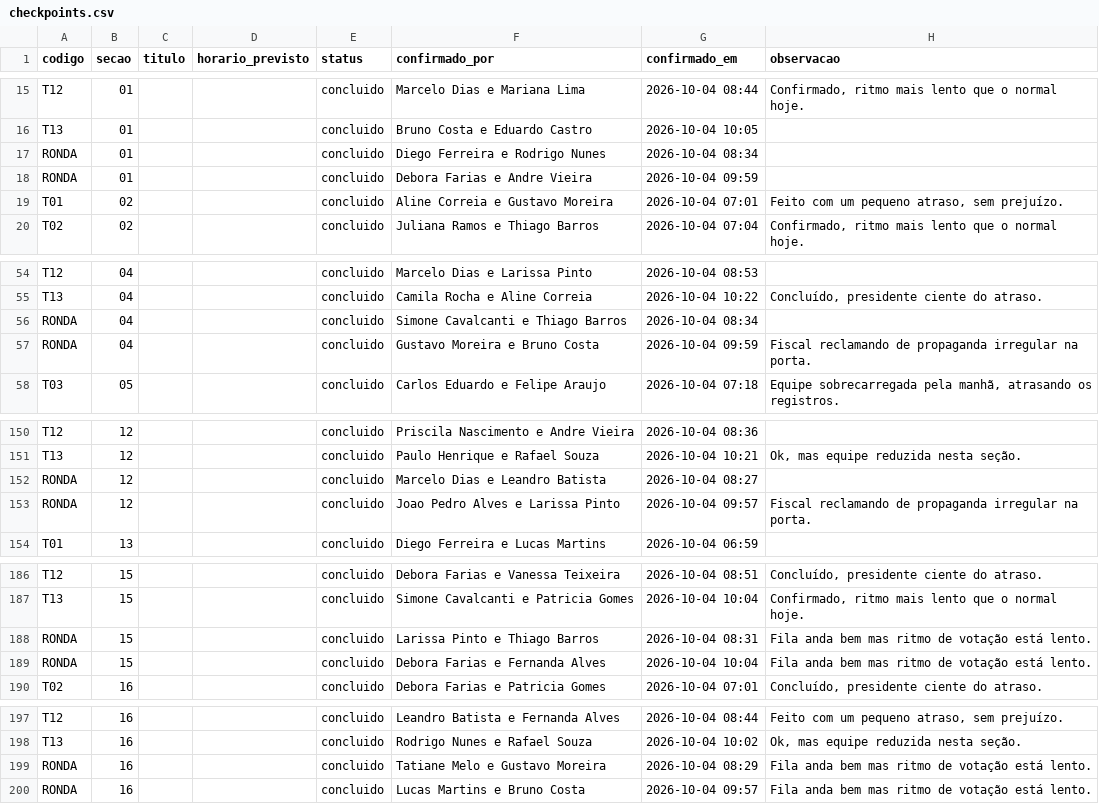
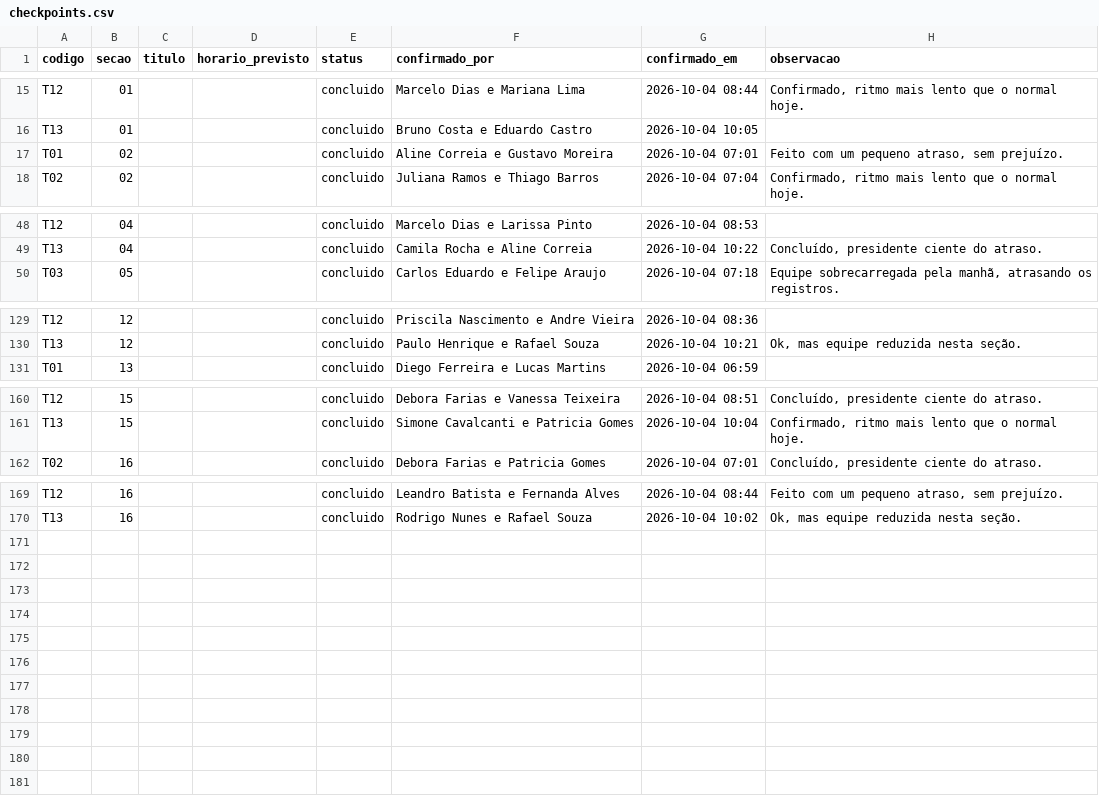
Before and after one commit to rafarocha/at, a CSV file: public/samples/sample-2-pessimista-1030/checkpoints.csv, drawn as a sheet; only a part is shown, gaps mark what is left out; the diff covers the shown part only; the diff names each change by its address in the sheet, - before the commit and + after, or states it on an @@ line.

```diff
--- a/public/samples/sample-2-pessimista-1030/checkpoints.csv
+++ b/public/samples/sample-2-pessimista-1030/checkpoints.csv
-row 17: RONDA | 01 |  |  | concluido | Diego Ferreira e Rodrigo Nunes | 2026-10-04 08:34
-row 18: RONDA | 01 |  |  | concluido | Debora Farias e Andre Vieira | 2026-10-04 09:59
-row 56: RONDA | 04 |  |  | concluido | Simone Cavalcanti e Thiago Barros | 2026-10-04 08:34
-row 57: RONDA | 04 |  |  | concluido | Gustavo Moreira e Bruno Costa | 2026-10-04 09:59 | Fiscal reclamando de propaganda irregular na porta.
-row 152: RONDA | 12 |  |  | concluido | Marcelo Dias e Leandro Batista | 2026-10-04 08:27
-row 153: RONDA | 12 |  |  | concluido | Joao Pedro Alves e Larissa Pinto | 2026-10-04 09:57 | Fiscal reclamando de propaganda irregular na porta.
-row 188: RONDA | 15 |  |  | concluido | Larissa Pinto e Thiago Barros | 2026-10-04 08:31 | Fila anda bem mas ritmo de votação está lento.
-row 189: RONDA | 15 |  |  | concluido | Debora Farias e Fernanda Alves | 2026-10-04 10:04 | Fila anda bem mas ritmo de votação está lento.
-row 199: RONDA | 16 |  |  | concluido | Tatiane Melo e Gustavo Moreira | 2026-10-04 08:29 | Fila anda bem mas ritmo de votação está lento.
-row 200: RONDA | 16 |  |  | concluido | Lucas Martins e Bruno Costa | 2026-10-04 09:57 | Fila anda bem mas ritmo de votação está lento.
```
Also changed, not shown: 20 removed rows elsewhere in this file, public/samples/sample-1-otimista/rondas.csv, public/samples/sample-3-pessimista-1330/checkpoints.csv, 55 other files.
